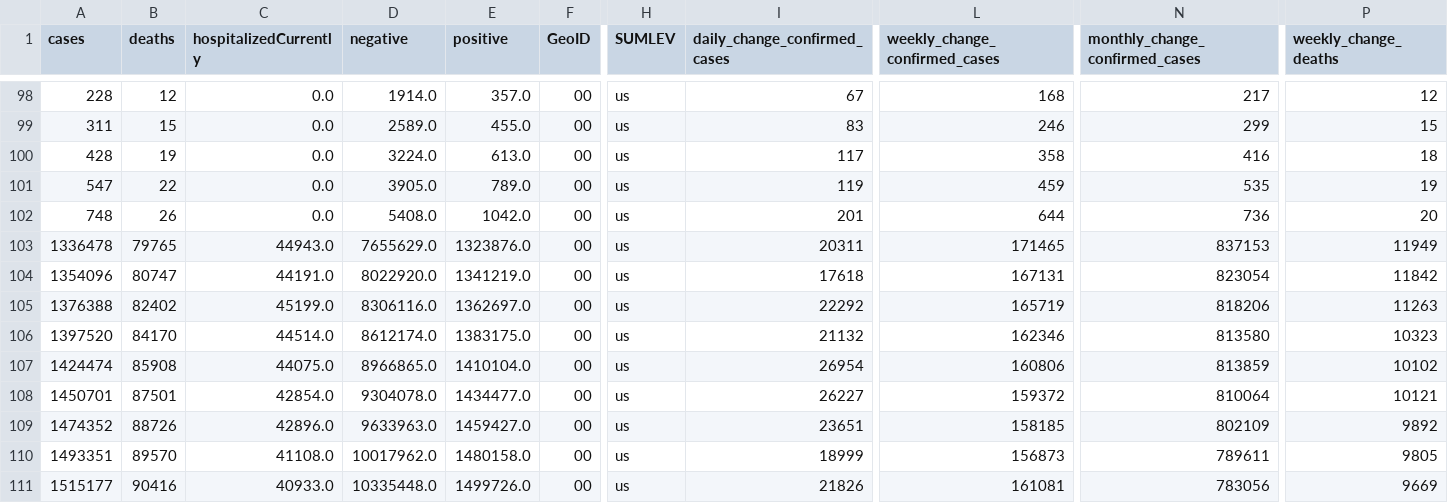
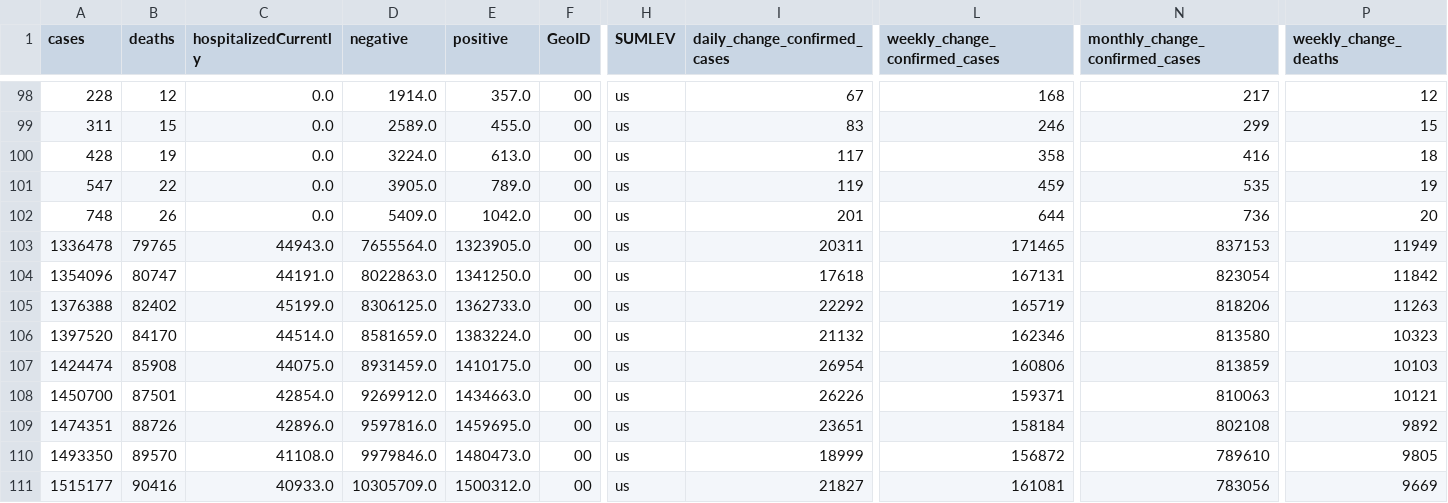
Before and after one commit to vedadr/CORONA19_VIZUALIST, a CSV file: us_vizualist.csv, drawn as a sheet; only a part is shown, gaps mark what is left out; the diff covers the shown part only; the diff names each change by its address in the sheet, - before the commit and + after, or states it on an @@ line.

```diff
--- a/us_vizualist.csv
+++ b/us_vizualist.csv
-D102 (negative): 5408.0
+D102 (negative): 5409.0
-D103 (negative): 7655629.0
+D103 (negative): 7655564.0
-E103 (positive): 1323876.0
+E103 (positive): 1323905.0
-D104 (negative): 8022920.0
+D104 (negative): 8022863.0
-E104 (positive): 1341219.0
+E104 (positive): 1341250.0
-D105 (negative): 8306116.0
+D105 (negative): 8306125.0
-E105 (positive): 1362697.0
+E105 (positive): 1362733.0
-D106 (negative): 8612174.0
+D106 (negative): 8581659.0
-E106 (positive): 1383175.0
+E106 (positive): 1383224.0
-D107 (negative): 8966865.0
+D107 (negative): 8931459.0
-E107 (positive): 1410104.0
+E107 (positive): 1410175.0
-P107 (weekly_change_deaths): 10102
+P107 (weekly_change_deaths): 10103
-A108 (cases): 1450701
+A108 (cases): 1450700
-D108 (negative): 9304078.0
+D108 (negative): 9269912.0
-E108 (positive): 1434477.0
+E108 (positive): 1434663.0
-I108 (daily_change_confirmed_cases): 26227
+I108 (daily_change_confirmed_cases): 26226
-L108 (weekly_change_confirmed_cases): 159372
+L108 (weekly_change_confirmed_cases): 159371
-N108 (monthly_change_confirmed_cases): 810064
+N108 (monthly_change_confirmed_cases): 810063
-A109 (cases): 1474352
+A109 (cases): 1474351
-D109 (negative): 9633963.0
+D109 (negative): 9597816.0
-E109 (positive): 1459427.0
+E109 (positive): 1459695.0
-L109 (weekly_change_confirmed_cases): 158185
+L109 (weekly_change_confirmed_cases): 158184
-N109 (monthly_change_confirmed_cases): 802109
+N109 (monthly_change_confirmed_cases): 802108
-A110 (cases): 1493351
+A110 (cases): 1493350
-D110 (negative): 10017962.0
+D110 (negative): 9979846.0
-E110 (positive): 1480158.0
+E110 (positive): 1480473.0
-L110 (weekly_change_confirmed_cases): 156873
+L110 (weekly_change_confirmed_cases): 156872
-N110 (monthly_change_confirmed_cases): 789611
+N110 (monthly_change_confirmed_cases): 789610
-D111 (negative): 10335448.0
+D111 (negative): 10305709.0
-E111 (positive): 1499726.0
+E111 (positive): 1500312.0
-I111 (daily_change_confirmed_cases): 21826
+I111 (daily_change_confirmed_cases): 21827
```
Also changed, not shown: 1 added row and 123 edited cells elsewhere in this file, 1 other file.
